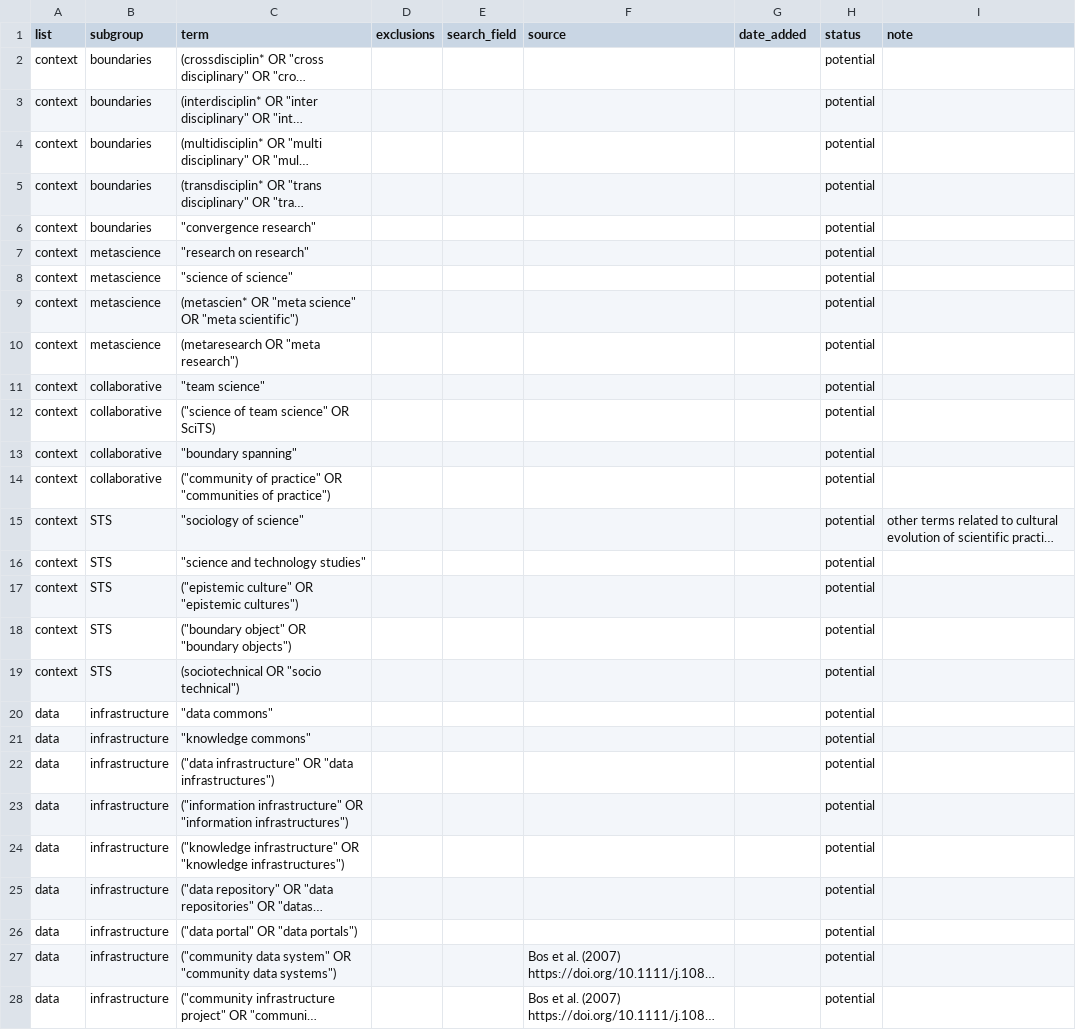
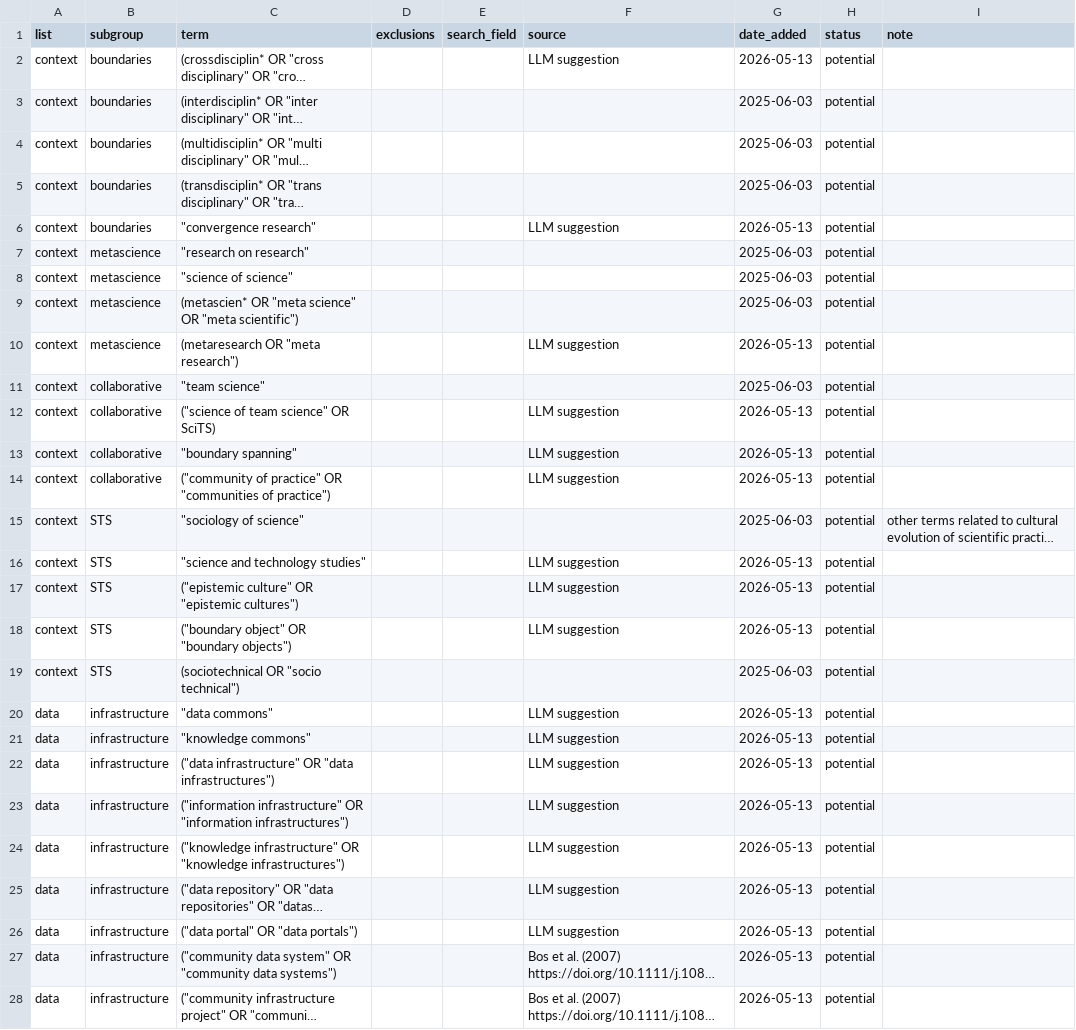
Before and after one commit to njsgibson/ids-scoping-review, a CSV file: config/search_terms.csv, drawn as a sheet; only a part is shown; long unchanged cells end in …; the diff covers the shown part only; the diff names each change by its address in the sheet, - before the commit and + after, or states it on an @@ line.

```diff
--- a/config/search_terms.csv
+++ b/config/search_terms.csv
-F2 (source): (empty)
+F2 (source): LLM suggestion
-G2 (date_added): (empty)
+G2 (date_added): 2026-05-13
-G3:G5 (date_added): (empty)
+G3:G5 (date_added): 2025-06-03
-F6 (source): (empty)
+F6 (source): LLM suggestion
-G6 (date_added): (empty)
+G6 (date_added): 2026-05-13
-G7:G9 (date_added): (empty)
+G7:G9 (date_added): 2025-06-03
-F10 (source): (empty)
+F10 (source): LLM suggestion
-G10 (date_added): (empty)
+G10 (date_added): 2026-05-13
-G11 (date_added): (empty)
+G11 (date_added): 2025-06-03
-F12:F14 (source): (empty)
+F12:F14 (source): LLM suggestion
-G12:G14 (date_added): (empty)
+G12:G14 (date_added): 2026-05-13
-G15 (date_added): (empty)
+G15 (date_added): 2025-06-03
-F16:F18 (source): (empty)
+F16:F18 (source): LLM suggestion
-G16:G18 (date_added): (empty)
+G16:G18 (date_added): 2026-05-13
-G19 (date_added): (empty)
+G19 (date_added): 2025-06-03
-F20:F26 (source): (empty)
+F20:F26 (source): LLM suggestion
-G20:G28 (date_added): (empty)
+G20:G28 (date_added): 2026-05-13
```
Also changed, not shown: 67 edited cells elsewhere in this file, 2 other files.
